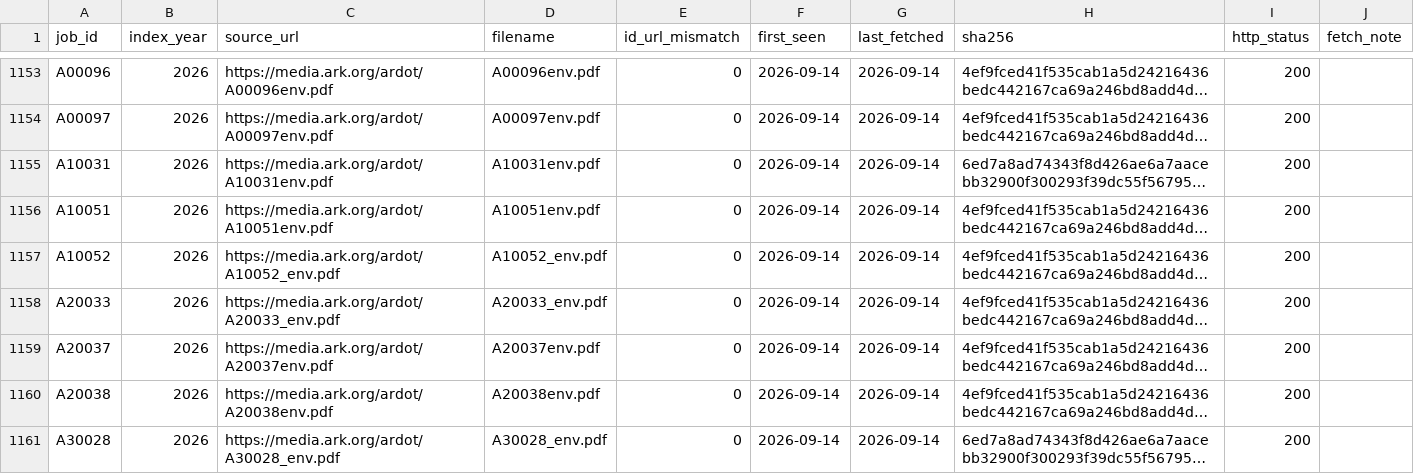
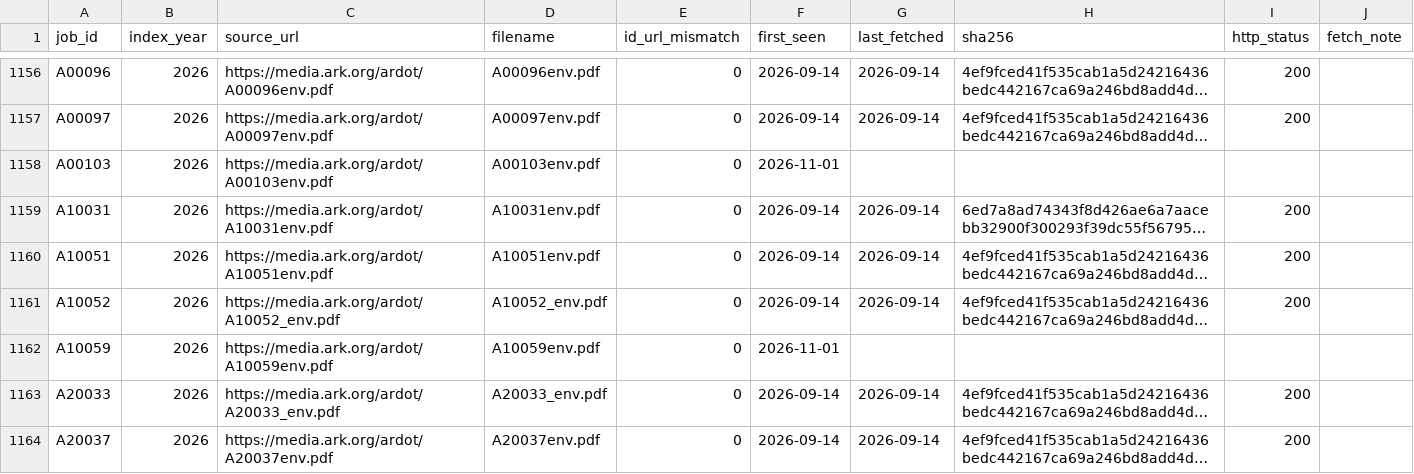
Before and after one commit to barnettm23/ARDOT-Assess-Bats, a CSV file: data/manifest.csv, drawn as a sheet; only a part is shown, gaps mark what is left out; the shorter side is filled out with more unchanged rows; long unchanged cells end in …; the diff covers the shown part only; the diff names each change by its address in the sheet, - before the commit and + after, or states it on an @@ line.

```diff
--- a/data/manifest.csv
+++ b/data/manifest.csv
+row 1158: A00103 | 2026 | https://media.ark.org/ardot/A00103env.pdf | A00103env.pdf | 0 | 2026-11-01
+row 1162: A10059 | 2026 | https://media.ark.org/ardot/A10059env.pdf | A10059env.pdf | 0 | 2026-11-01
```
Also changed, not shown: 16 added rows and 25 edited cells elsewhere in this file.
